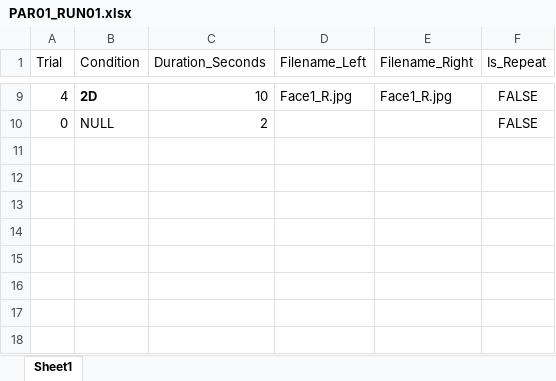
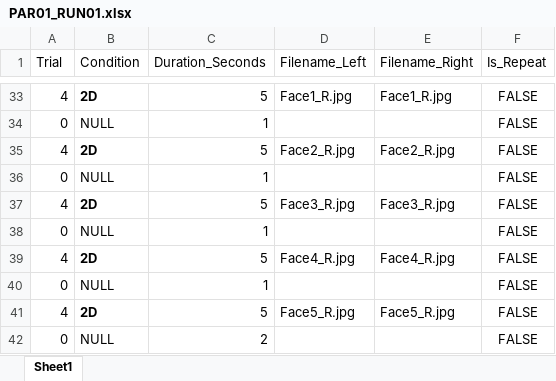
Before and after one commit to CulhamLab/fMRI_3DFaces_MD_2021, an Excel workbook: Experiment/Orders_PILOT/PAR01_RUN01.xlsx, sheet Sheet1, drawn as a sheet; only a part is shown, gaps mark what is left out; values as stored, in another font and other column widths than the file's, no borders; addresses are those after the commit; the diff covers the shown part only; the diff names each change by its address in the sheet, - before the commit and + after, or states it on an @@ line.

```diff
--- a/Experiment/Orders_PILOT/PAR01_RUN01.xlsx (sheet Sheet1)
+++ b/Experiment/Orders_PILOT/PAR01_RUN01.xlsx (sheet Sheet1)
-C33 (Duration_Seconds): 10
+C33 (Duration_Seconds): 5
+row 34: 0 | NULL | 1 |  |  | FALSE
+row 35: 4 | 2D | 5 | Face2_R.jpg | Face2_R.jpg | FALSE
+row 36: 0 | NULL | 1 |  |  | FALSE
+row 37: 4 | 2D | 5 | Face3_R.jpg | Face3_R.jpg | FALSE
+row 38: 0 | NULL | 1 |  |  | FALSE
+row 39: 4 | 2D | 5 | Face4_R.jpg | Face4_R.jpg | FALSE
+row 40: 0 | NULL | 1 |  |  | FALSE
+row 41: 4 | 2D | 5 | Face5_R.jpg | Face5_R.jpg | FALSE
```
Also changed, not shown: 26 added rows, 2 removed rows and 1 edited cell elsewhere in this sheet.
